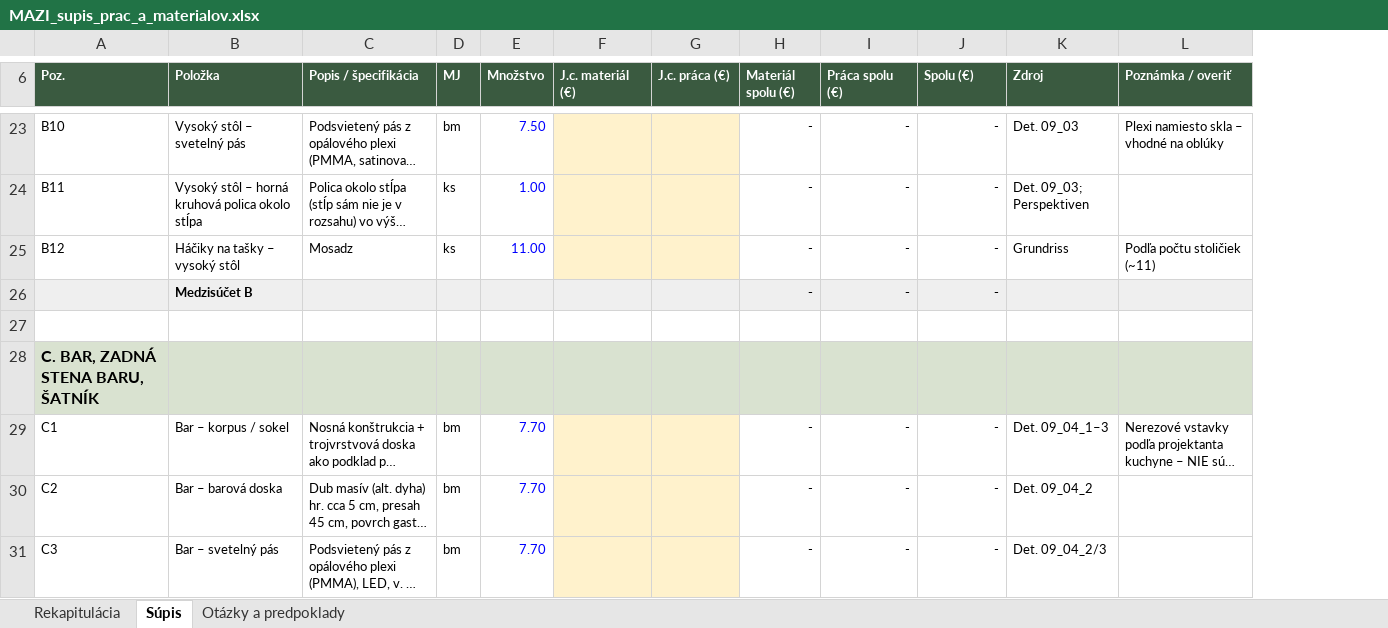
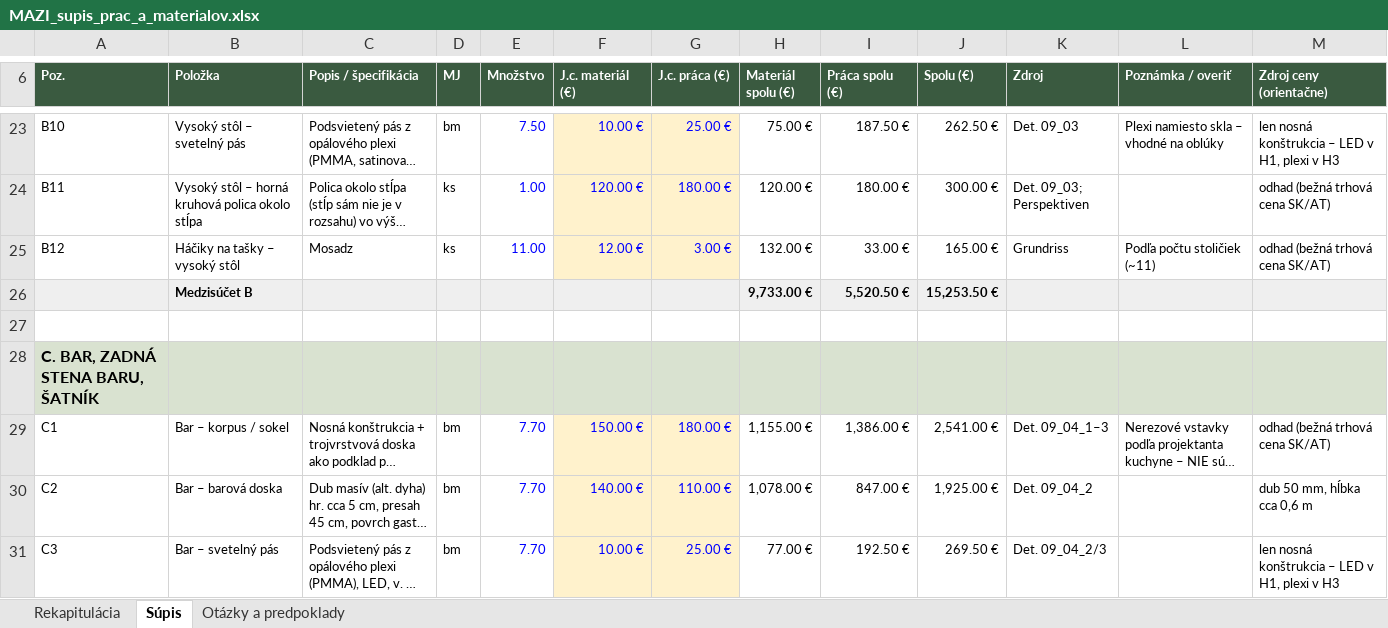
Before and after one commit to MilanBenes23/commerce, an Excel workbook: ponuka_MAZI/MAZI_supis_prac_a_materialov.xlsx, sheet Súpis, drawn as a sheet; only a part is shown, gaps mark what is left out; long unchanged cells end in …; values as stored, in another font and other column widths than the file's, no borders; removed rows and columns are numbered as before the commit, all else as after; the diff covers the shown part only; the diff names each change by its address in the sheet, - before the commit and + after, or states it on an @@ line.

```diff
--- a/ponuka_MAZI/MAZI_supis_prac_a_materialov.xlsx (sheet Súpis)
+++ b/ponuka_MAZI/MAZI_supis_prac_a_materialov.xlsx (sheet Súpis)
+column M (Zdroj ceny (orientačne)), rows 23-25: len nosná konštrukcia – LED v H1, plexi v H3 | odhad (bežná trhová cena SK/AT) | odhad (bežná trhová cena SK/AT); rows 29-31: odhad (bežná trhová cena SK/AT) | dub 50 mm, hĺbka cca 0,6 m | len nosná konštrukcia – LED v H1, plexi v H3
-F23 (J.c. materiál (€)): (empty)
+F23 (J.c. materiál (€)): 10.00 €
-G23 (J.c. práca (€)): (empty)
+G23 (J.c. práca (€)): 25.00 €
-H23 (Materiál spolu (€)): -
+H23 (Materiál spolu (€)): 75.00 €
-I23 (Práca spolu (€)): -
+I23 (Práca spolu (€)): 187.50 €
-J23 (Spolu (€)): -
+J23 (Spolu (€)): 262.50 €
-F24 (J.c. materiál (€)): (empty)
+F24 (J.c. materiál (€)): 120.00 €
-G24 (J.c. práca (€)): (empty)
+G24 (J.c. práca (€)): 180.00 €
-H24 (Materiál spolu (€)): -
+H24 (Materiál spolu (€)): 120.00 €
-I24 (Práca spolu (€)): -
+I24 (Práca spolu (€)): 180.00 €
-J24 (Spolu (€)): -
+J24 (Spolu (€)): 300.00 €
-F25 (J.c. materiál (€)): (empty)
+F25 (J.c. materiál (€)): 12.00 €
-G25 (J.c. práca (€)): (empty)
+G25 (J.c. práca (€)): 3.00 €
-H25 (Materiál spolu (€)): -
+H25 (Materiál spolu (€)): 132.00 €
-I25 (Práca spolu (€)): -
+I25 (Práca spolu (€)): 33.00 €
-J25 (Spolu (€)): -
+J25 (Spolu (€)): 165.00 €
-row 26:  | Medzisúčet B |  |  |  |  |  | - | - | -
+row 26:  | Medzisúčet B |  |  |  |  |  | 9,733.00 € | 5,520.50 € | 15,253.50 €
-F29 (J.c. materiál (€)): (empty)
+F29 (J.c. materiál (€)): 150.00 €
-G29 (J.c. práca (€)): (empty)
+G29 (J.c. práca (€)): 180.00 €
-H29 (Materiál spolu (€)): -
+H29 (Materiál spolu (€)): 1,155.00 €
-I29 (Práca spolu (€)): -
+I29 (Práca spolu (€)): 1,386.00 €
-J29 (Spolu (€)): -
+J29 (Spolu (€)): 2,541.00 €
-F30 (J.c. materiál (€)): (empty)
+F30 (J.c. materiál (€)): 140.00 €
-G30 (J.c. práca (€)): (empty)
+G30 (J.c. práca (€)): 110.00 €
-H30 (Materiál spolu (€)): -
+H30 (Materiál spolu (€)): 1,078.00 €
-I30 (Práca spolu (€)): -
+I30 (Práca spolu (€)): 847.00 €
-J30 (Spolu (€)): -
+J30 (Spolu (€)): 1,925.00 €
-F31 (J.c. materiál (€)): (empty)
+F31 (J.c. materiál (€)): 10.00 €
-G31 (J.c. práca (€)): (empty)
+G31 (J.c. práca (€)): 25.00 €
-H31 (Materiál spolu (€)): -
+H31 (Materiál spolu (€)): 77.00 €
-I31 (Práca spolu (€)): -
+I31 (Práca spolu (€)): 192.50 €
-J31 (Spolu (€)): -
+J31 (Spolu (€)): 269.50 €
```
Also changed, not shown: 7 added rows, 7 removed rows, 299 edited cells and cell formats elsewhere in this sheet, sheet Rekapitulácia.
